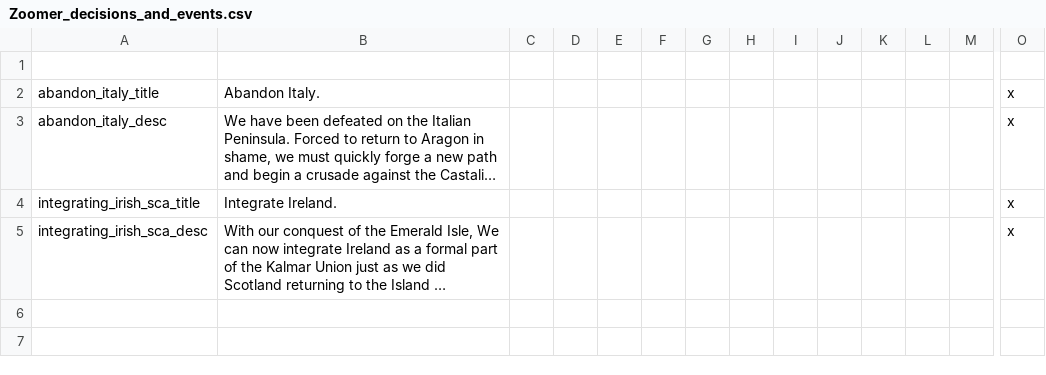
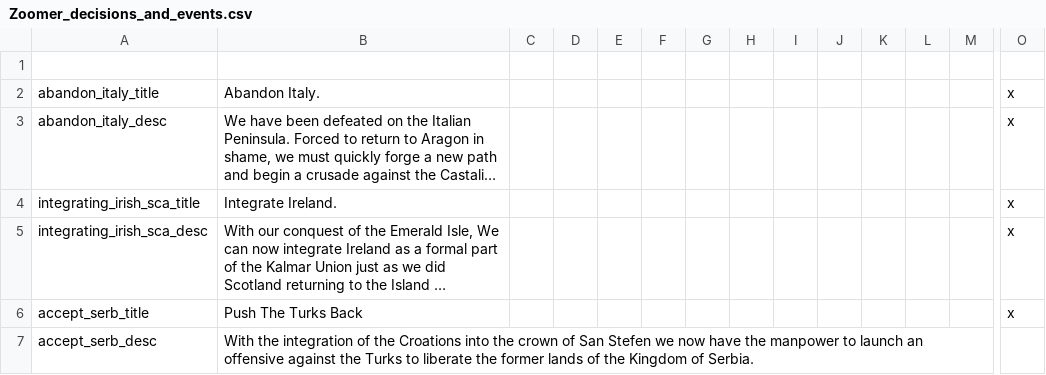
Before and after one commit to ZoomerGameing/Zoomer-DoD, a CSV file: Zoomer DoD/localisation/Zoomer_decisions_and_events.csv, drawn as a sheet; only a part is shown, gaps mark what is left out; long unchanged cells end in …; rows hold the shown columns only; the diff names each change by its address in the sheet, - before the commit and + after, or states it on an @@ line.

Commit message:
serb loc

```diff
--- a/Zoomer DoD/localisation/Zoomer_decisions_and_events.csv
+++ b/Zoomer DoD/localisation/Zoomer_decisions_and_events.csv
+row 6: accept_serb_title | Push The Turks Back |  |  |  |  |  |  |  |  |  |  |  | x
+row 7: accept_serb_desc | With the integration of the Croations into the crown of San Stefen we now have the manpower to launch an offensive against the Turks to liberate the former lands of the Kingdom of Serbia.
```
